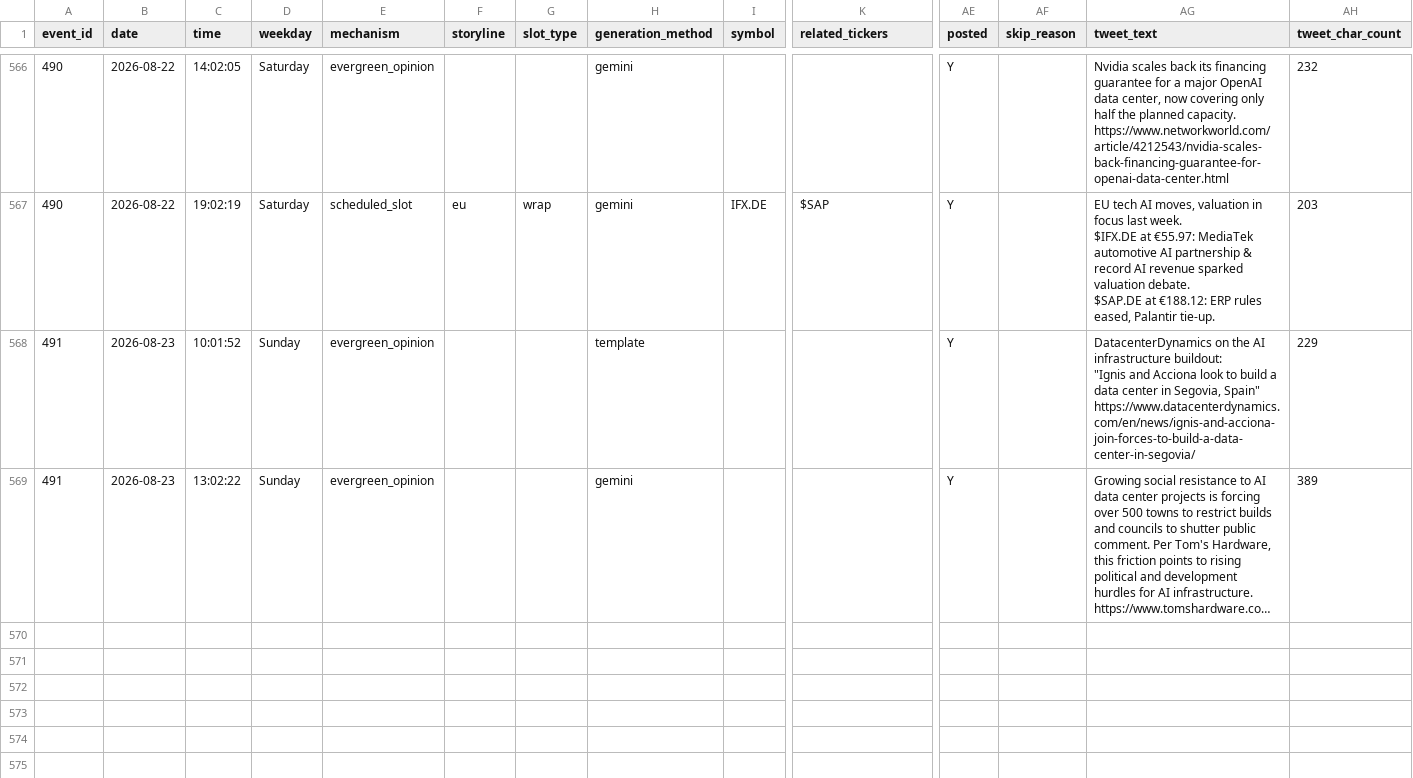
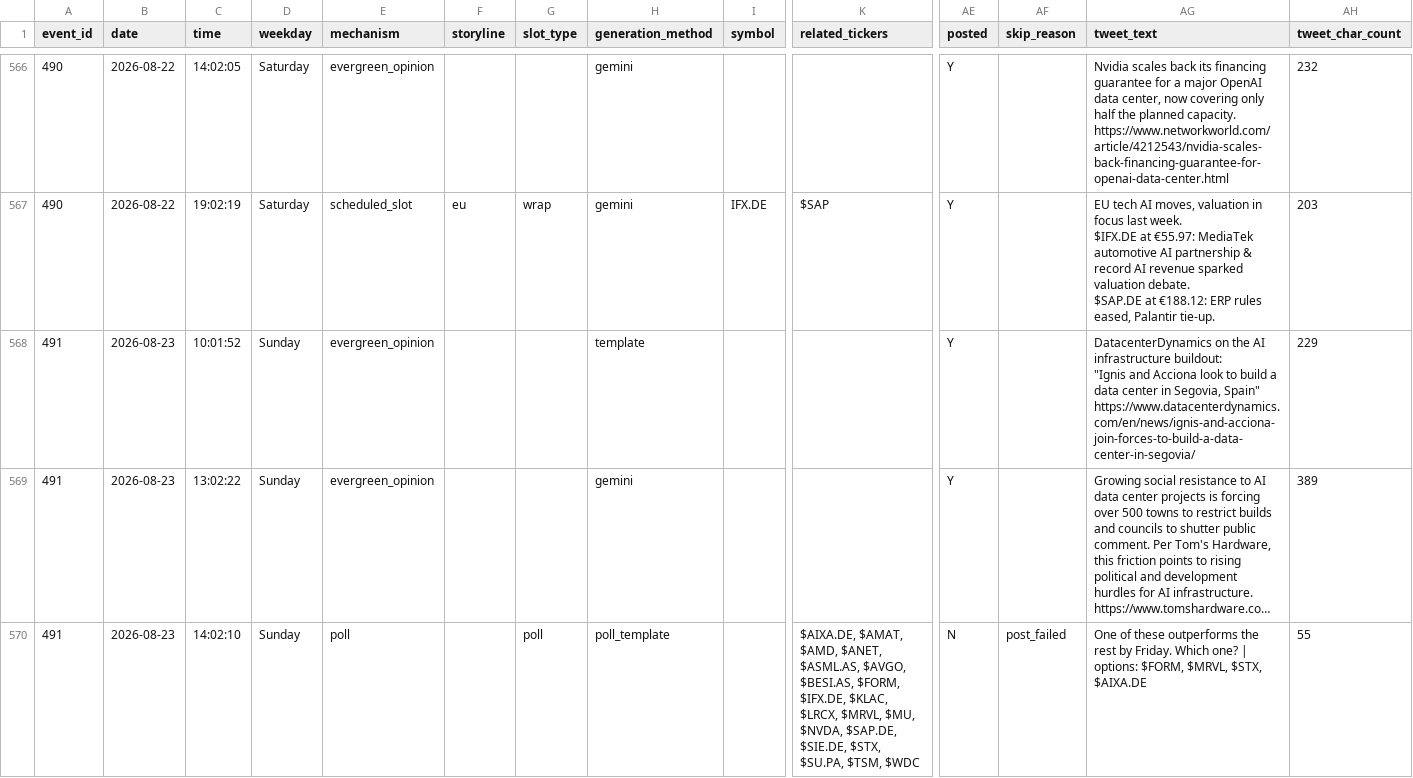
Before and after one commit to probablyproton/my_first_x_bot, a CSV file: events_log.csv, drawn as a sheet; only a part is shown, gaps mark what is left out; long unchanged cells end in …; rows hold the shown columns only; the diff names each change by its address in the sheet, - before the commit and + after, or states it on an @@ line.

```diff
--- a/events_log.csv
+++ b/events_log.csv
+row 570: 491 | 2026-08-23 | 14:02:10 | Sunday | poll |  | poll | poll_template |  | $AIXA.DE, $AMAT, $AMD, $ANET, $ASML.AS, $AVGO, $BESI.AS, $FORM, $IFX.DE, $KLAC, $LRCX, $MRVL, $MU, $NVDA, $SAP.DE, $SIE.DE, $STX, $SU.PA, $TSM, $WDC | N | post_failed | One of these outperforms the rest by Friday. Which one? | options: $FORM, $MRVL, $STX, $AIXA.DE | 55
```
Also changed, not shown: 1 other file.
